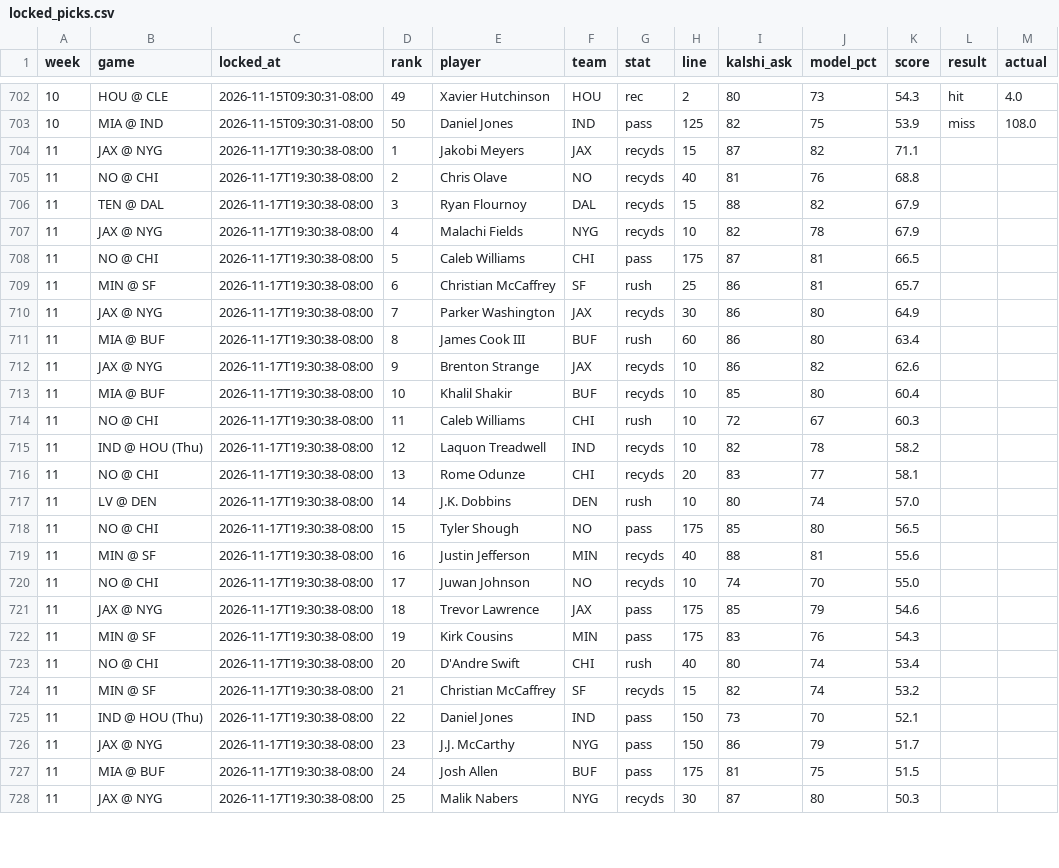
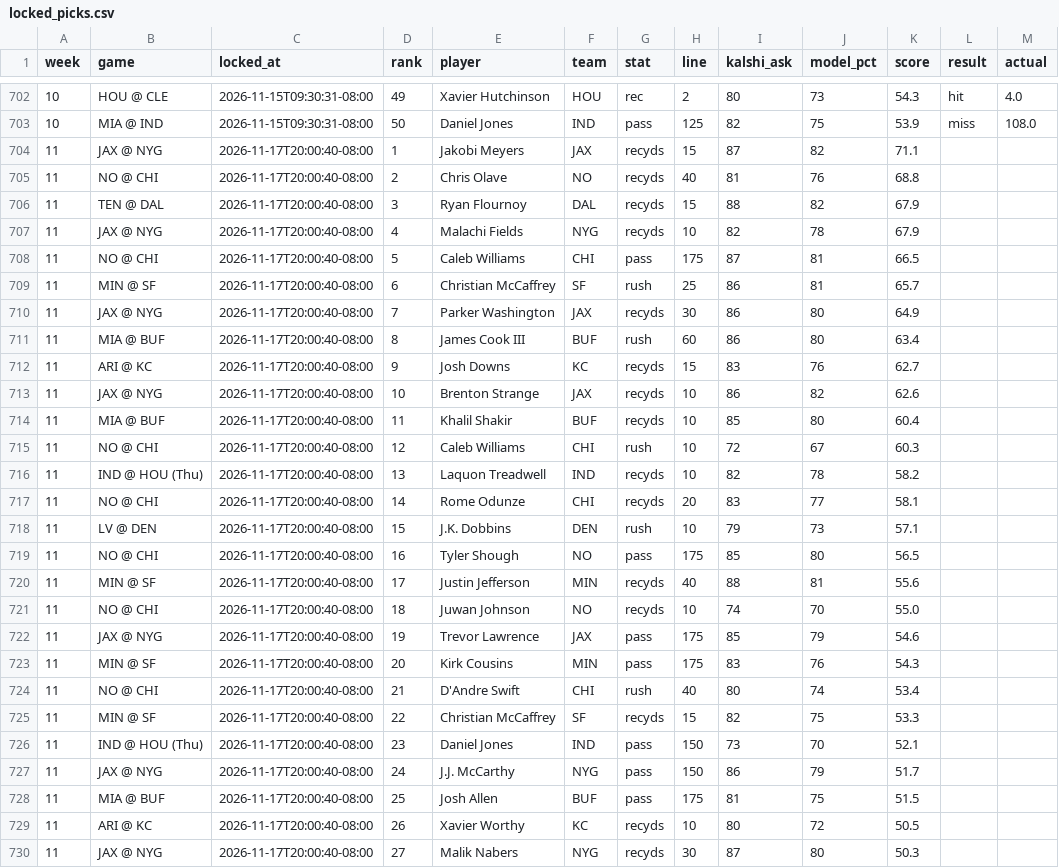
Before and after one commit to mrparkecito-droid/prop-board, a CSV file: data/locked_picks.csv, drawn as a sheet; only a part is shown, gaps mark what is left out; the diff covers the shown part only.

```diff
--- a/data/locked_picks.csv
+++ b/data/locked_picks.csv
@@ -703,26 +703,28 @@ week,game,locked_at,rank,player,team,stat,line,kalshi_ask,model_pct,score,result
 10,MIA @ IND,2026-11-15T09:30:31-08:00,50,Daniel Jones,IND,pass,125,82,75,53.9,miss,108.0
-11,JAX @ NYG,2026-11-17T19:30:38-08:00,1,Jakobi Meyers,JAX,recyds,15,87,82,71.1,,
-11,NO @ CHI,2026-11-17T19:30:38-08:00,2,Chris Olave,NO,recyds,40,81,76,68.8,,
-11,TEN @ DAL,2026-11-17T19:30:38-08:00,3,Ryan Flournoy,DAL,recyds,15,88,82,67.9,,
-11,JAX @ NYG,2026-11-17T19:30:38-08:00,4,Malachi Fields,NYG,recyds,10,82,78,67.9,,
-11,NO @ CHI,2026-11-17T19:30:38-08:00,5,Caleb Williams,CHI,pass,175,87,81,66.5,,
-11,MIN @ SF,2026-11-17T19:30:38-08:00,6,Christian McCaffrey,SF,rush,25,86,81,65.7,,
-11,JAX @ NYG,2026-11-17T19:30:38-08:00,7,Parker Washington,JAX,recyds,30,86,80,64.9,,
-11,MIA @ BUF,2026-11-17T19:30:38-08:00,8,James Cook III,BUF,rush,60,86,80,63.4,,
-11,JAX @ NYG,2026-11-17T19:30:38-08:00,9,Brenton Strange,JAX,recyds,10,86,82,62.6,,
-11,MIA @ BUF,2026-11-17T19:30:38-08:00,10,Khalil Shakir,BUF,recyds,10,85,80,60.4,,
-11,NO @ CHI,2026-11-17T19:30:38-08:00,11,Caleb Williams,CHI,rush,10,72,67,60.3,,
-11,IND @ HOU (Thu),2026-11-17T19:30:38-08:00,12,Laquon Treadwell,IND,recyds,10,82,78,58.2,,
-11,NO @ CHI,2026-11-17T19:30:38-08:00,13,Rome Odunze,CHI,recyds,20,83,77,58.1,,
-11,LV @ DEN,2026-11-17T19:30:38-08:00,14,J.K. Dobbins,DEN,rush,10,80,74,57.0,,
-11,NO @ CHI,2026-11-17T19:30:38-08:00,15,Tyler Shough,NO,pass,175,85,80,56.5,,
-11,MIN @ SF,2026-11-17T19:30:38-08:00,16,Justin Jefferson,MIN,recyds,40,88,81,55.6,,
-11,NO @ CHI,2026-11-17T19:30:38-08:00,17,Juwan Johnson,NO,recyds,10,74,70,55.0,,
-11,JAX @ NYG,2026-11-17T19:30:38-08:00,18,Trevor Lawrence,JAX,pass,175,85,79,54.6,,
-11,MIN @ SF,2026-11-17T19:30:38-08:00,19,Kirk Cousins,MIN,pass,175,83,76,54.3,,
-11,NO @ CHI,2026-11-17T19:30:38-08:00,20,D'Andre Swift,CHI,rush,40,80,74,53.4,,
-11,MIN @ SF,2026-11-17T19:30:38-08:00,21,Christian McCaffrey,SF,recyds,15,82,74,53.2,,
-11,IND @ HOU (Thu),2026-11-17T19:30:38-08:00,22,Daniel Jones,IND,pass,150,73,70,52.1,,
-11,JAX @ NYG,2026-11-17T19:30:38-08:00,23,J.J. McCarthy,NYG,pass,150,86,79,51.7,,
-11,MIA @ BUF,2026-11-17T19:30:38-08:00,24,Josh Allen,BUF,pass,175,81,75,51.5,,
-11,JAX @ NYG,2026-11-17T19:30:38-08:00,25,Malik Nabers,NYG,recyds,30,87,80,50.3,,
+11,JAX @ NYG,2026-11-17T20:00:40-08:00,1,Jakobi Meyers,JAX,recyds,15,87,82,71.1,,
+11,NO @ CHI,2026-11-17T20:00:40-08:00,2,Chris Olave,NO,recyds,40,81,76,68.8,,
+11,TEN @ DAL,2026-11-17T20:00:40-08:00,3,Ryan Flournoy,DAL,recyds,15,88,82,67.9,,
+11,JAX @ NYG,2026-11-17T20:00:40-08:00,4,Malachi Fields,NYG,recyds,10,82,78,67.9,,
+11,NO @ CHI,2026-11-17T20:00:40-08:00,5,Caleb Williams,CHI,pass,175,87,81,66.5,,
+11,MIN @ SF,2026-11-17T20:00:40-08:00,6,Christian McCaffrey,SF,rush,25,86,81,65.7,,
+11,JAX @ NYG,2026-11-17T20:00:40-08:00,7,Parker Washington,JAX,recyds,30,86,80,64.9,,
+11,MIA @ BUF,2026-11-17T20:00:40-08:00,8,James Cook III,BUF,rush,60,86,80,63.4,,
+11,ARI @ KC,2026-11-17T20:00:40-08:00,9,Josh Downs,KC,recyds,15,83,76,62.7,,
+11,JAX @ NYG,2026-11-17T20:00:40-08:00,10,Brenton Strange,JAX,recyds,10,86,82,62.6,,
+11,MIA @ BUF,2026-11-17T20:00:40-08:00,11,Khalil Shakir,BUF,recyds,10,85,80,60.4,,
+11,NO @ CHI,2026-11-17T20:00:40-08:00,12,Caleb Williams,CHI,rush,10,72,67,60.3,,
+11,IND @ HOU (Thu),2026-11-17T20:00:40-08:00,13,Laquon Treadwell,IND,recyds,10,82,78,58.2,,
+11,NO @ CHI,2026-11-17T20:00:40-08:00,14,Rome Odunze,CHI,recyds,20,83,77,58.1,,
+11,LV @ DEN,2026-11-17T20:00:40-08:00,15,J.K. Dobbins,DEN,rush,10,79,73,57.1,,
+11,NO @ CHI,2026-11-17T20:00:40-08:00,16,Tyler Shough,NO,pass,175,85,80,56.5,,
+11,MIN @ SF,2026-11-17T20:00:40-08:00,17,Justin Jefferson,MIN,recyds,40,88,81,55.6,,
+11,NO @ CHI,2026-11-17T20:00:40-08:00,18,Juwan Johnson,NO,recyds,10,74,70,55.0,,
+11,JAX @ NYG,2026-11-17T20:00:40-08:00,19,Trevor Lawrence,JAX,pass,175,85,79,54.6,,
+11,MIN @ SF,2026-11-17T20:00:40-08:00,20,Kirk Cousins,MIN,pass,175,83,76,54.3,,
+11,NO @ CHI,2026-11-17T20:00:40-08:00,21,D'Andre Swift,CHI,rush,40,80,74,53.4,,
+11,MIN @ SF,2026-11-17T20:00:40-08:00,22,Christian McCaffrey,SF,recyds,15,82,75,53.3,,
+11,IND @ HOU (Thu),2026-11-17T20:00:40-08:00,23,Daniel Jones,IND,pass,150,73,70,52.1,,
+11,JAX @ NYG,2026-11-17T20:00:40-08:00,24,J.J. McCarthy,NYG,pass,150,86,79,51.7,,
+11,MIA @ BUF,2026-11-17T20:00:40-08:00,25,Josh Allen,BUF,pass,175,81,75,51.5,,
+11,ARI @ KC,2026-11-17T20:00:40-08:00,26,Xavier Worthy,KC,recyds,10,80,72,50.5,,
+11,JAX @ NYG,2026-11-17T20:00:40-08:00,27,Malik Nabers,NYG,recyds,30,87,80,50.3,,
```
Also changed, not shown: 2 added rows, 4 removed rows and 48 edited cells elsewhere in this file, 7 other files.
